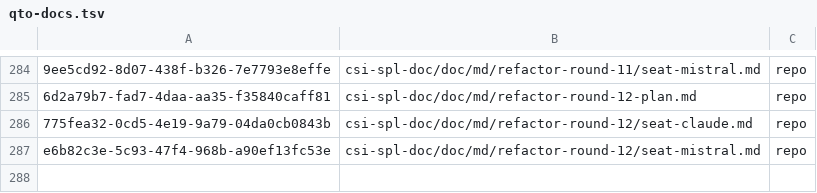
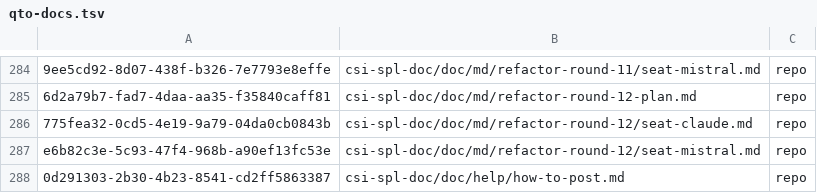
Before and after one commit to csitea/csi-spl, a TSV file: csi-spl-doc/doc/md/qto-docs.tsv, drawn as a sheet; only a part is shown, gaps mark what is left out; the diff names each change by its address in the sheet, - before the commit and + after, or states it on an @@ line.

Commit message:
docs(doc, SPL-2275): how-to-post is a qto doc in the repo tree
Spec 137 T030b, page held for gap G6 (picture syntax), unblocked by
SPL-2201 (e16bebea1). Its ![alt](url) sits in a code span and stays text:
the import uploads no picture. Seat c-001 imported it on prd
(ENV=prd TENANT_ID=t1 QTO_FS=repo DRY_RUN=0 do_spl_doctree_import_md) as
qto doc 0d291303-2b30-4b23-8541-cd2ff5863387, 8 sections.

- how-to-post.md gains only its generated-from line and 8 section anchors.
- qto-docs.tsv gains one row, third column repo.

Refs: SPL-2275
Docs: none (docs-only commit, no behaviour change)

```diff
--- a/csi-spl-doc/doc/md/qto-docs.tsv
+++ b/csi-spl-doc/doc/md/qto-docs.tsv
+row 288: 0d291303-2b30-4b23-8541-cd2ff5863387 | csi-spl-doc/doc/help/how-to-post.md | repo
```
Also changed, not shown: 1 other file.
